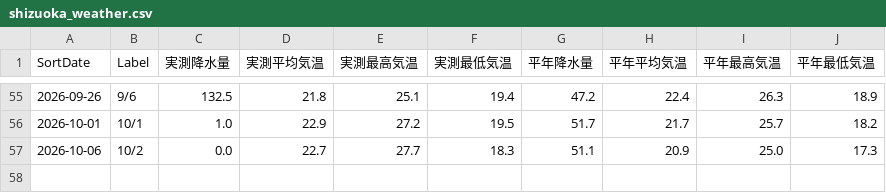
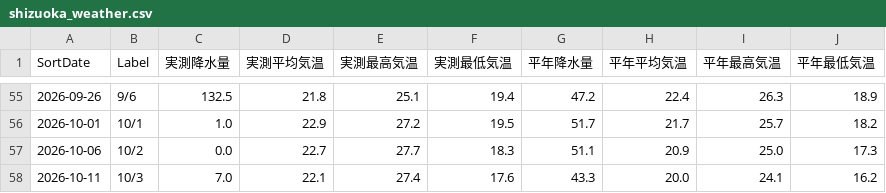
Before and after one commit to flamevein81-lang/shizuoka-weather, a CSV file: shizuoka_weather.csv, drawn as a sheet; only a part is shown, gaps mark what is left out.

```diff
--- a/shizuoka_weather.csv
+++ b/shizuoka_weather.csv
@@ -57 +57,2 @@ SortDate,Label,実測降水量,実測平均気温,実測最高気温,実測最
 2026-10-06,10/2,0.0,22.7,27.7,18.3,51.1,20.9,25.0,17.3
+2026-10-11,10/3,7.0,22.1,27.4,17.6,43.3,20.0,24.1,16.2
```
Also changed, not shown: 3 other files.
